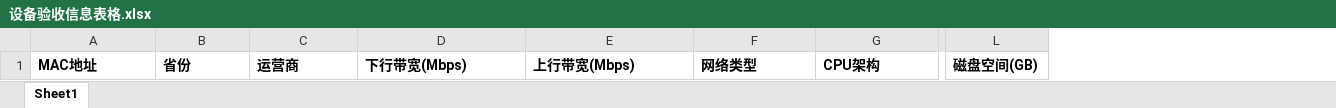
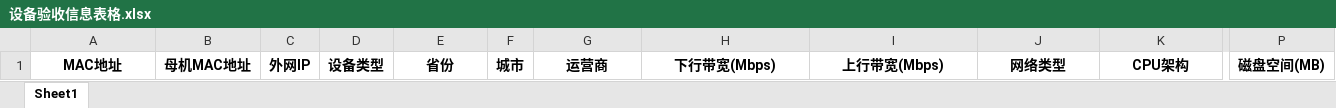
Before and after one commit to eckoq/fced, an Excel workbook: static/设备验收信息表格.xlsx, sheet Sheet1, drawn as a sheet; only a part is shown, gaps mark what is left out; values as stored, in another font and other column widths than the file's, no borders; removed rows and columns are numbered as before the commit, all else as after; the diff covers the shown part only; the diff names each change by its address in the sheet, - before the commit and + after, or states it on an @@ line.

```diff
--- a/static/设备验收信息表格.xlsx (sheet Sheet1)
+++ b/static/设备验收信息表格.xlsx (sheet Sheet1)
+column B, row 1: 母机MAC地址
+column C, row 1: 外网IP
+column D, row 1: 设备类型
+column F, row 1: 城市
-column L, row 1: 磁盘空间(GB)
+column P, row 1: 磁盘空间(MB)
-A1 alignment: left
+A1 alignment: center
-E1 alignment: left
+E1 alignment: center
-G1:K1 alignment: left
+G1:K1 alignment: center
```
Also changed, not shown: cell formats elsewhere in this sheet, 7 other files.
